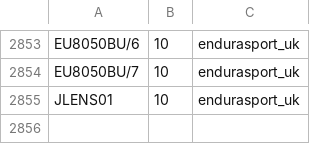
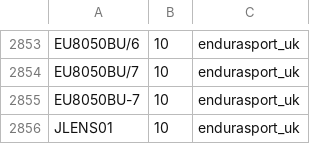
Before and after one commit to SergeyKorobchenko/hybrisPen, a CSV file: hybris/bin/custom/pentland/pentlandinitialdata/resources/pentlandinitialdata/import/sampledata/migration/endurasport/stock-3.csv, drawn as a sheet; only a part is shown, gaps mark what is left out; the diff names each change by its address in the sheet, - before the commit and + after, or states it on an @@ line.

```diff
--- a/hybris/bin/custom/pentland/pentlandinitialdata/resources/pentlandinitialdata/import/sampledata/migration/endurasport/stock-3.csv
+++ b/hybris/bin/custom/pentland/pentlandinitialdata/resources/pentlandinitialdata/import/sampledata/migration/endurasport/stock-3.csv
+row 2855: EU8050BU-7 | 10 | endurasport_uk
```
Also changed, not shown: hybris/bin/custom/pentland/pentlandinitialdata/resources/pentlandinitialdata/import/sampledata/migration/endurasport/price-2.csv, hybris/bin/custom/pentland/pentlandinitialdata/resources/pentlandinitialdata/import/sampledata/migration/endurasport/price-3.csv, 3 other files.
